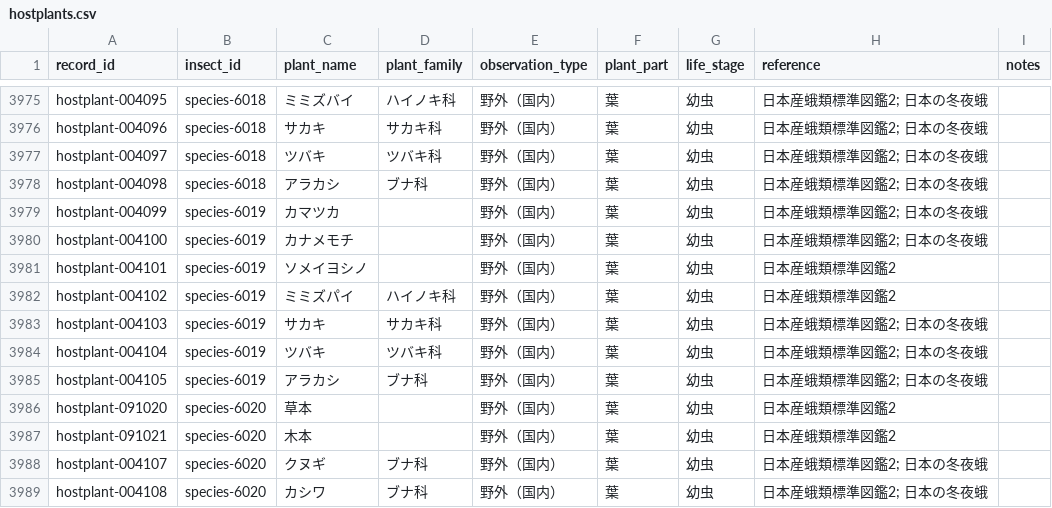
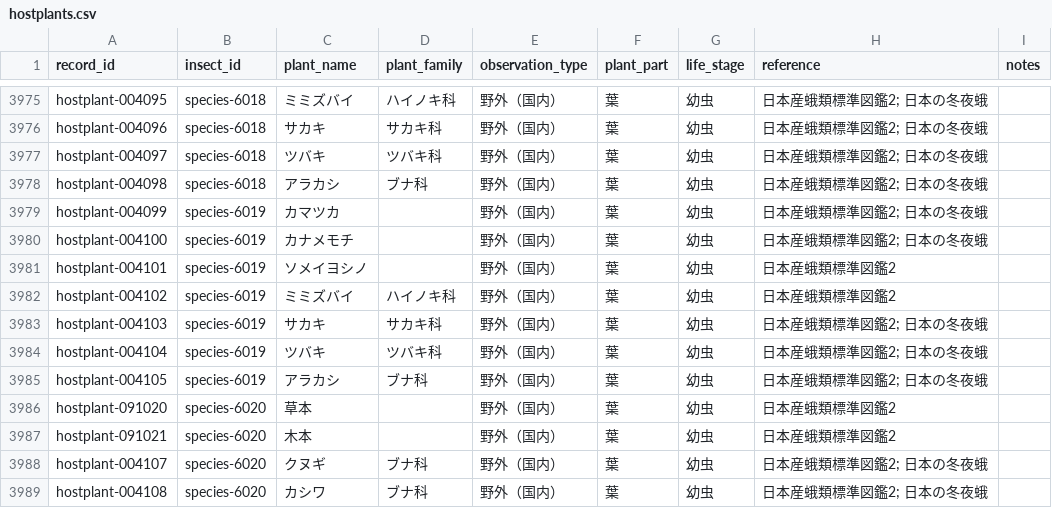
Before and after one commit to orau98/orau98.github.io, a CSV file: public/hostplants.csv, drawn as a sheet; only a part is shown, gaps mark what is left out.

```diff
--- a/public/hostplants.csv
+++ b/public/hostplants.csv
@@ -3981,3 +3981,3 @@ hostplant-004100,species-6019,カナメモチ,,野外（国内）,葉,幼虫,日
 hostplant-004101,species-6019,ソメイヨシノ,,野外（国内）,葉,幼虫,日本産蛾類標準図鑑2,
-hostplant-004102,species-6019,ミミズパイ,ハイノキ科,野外（国内）,葉,幼虫,日本産蛾類標準図鑑2,
+hostplant-004102,species-6019,ミミズバイ,ハイノキ科,野外（国内）,葉,幼虫,日本産蛾類標準図鑑2,
 hostplant-004103,species-6019,サカキ,サカキ科,野外（国内）,葉,幼虫,日本産蛾類標準図鑑2; 日本の冬夜蛾,
```
Also changed, not shown: reports/missing_ids.csv, 18 other files.
